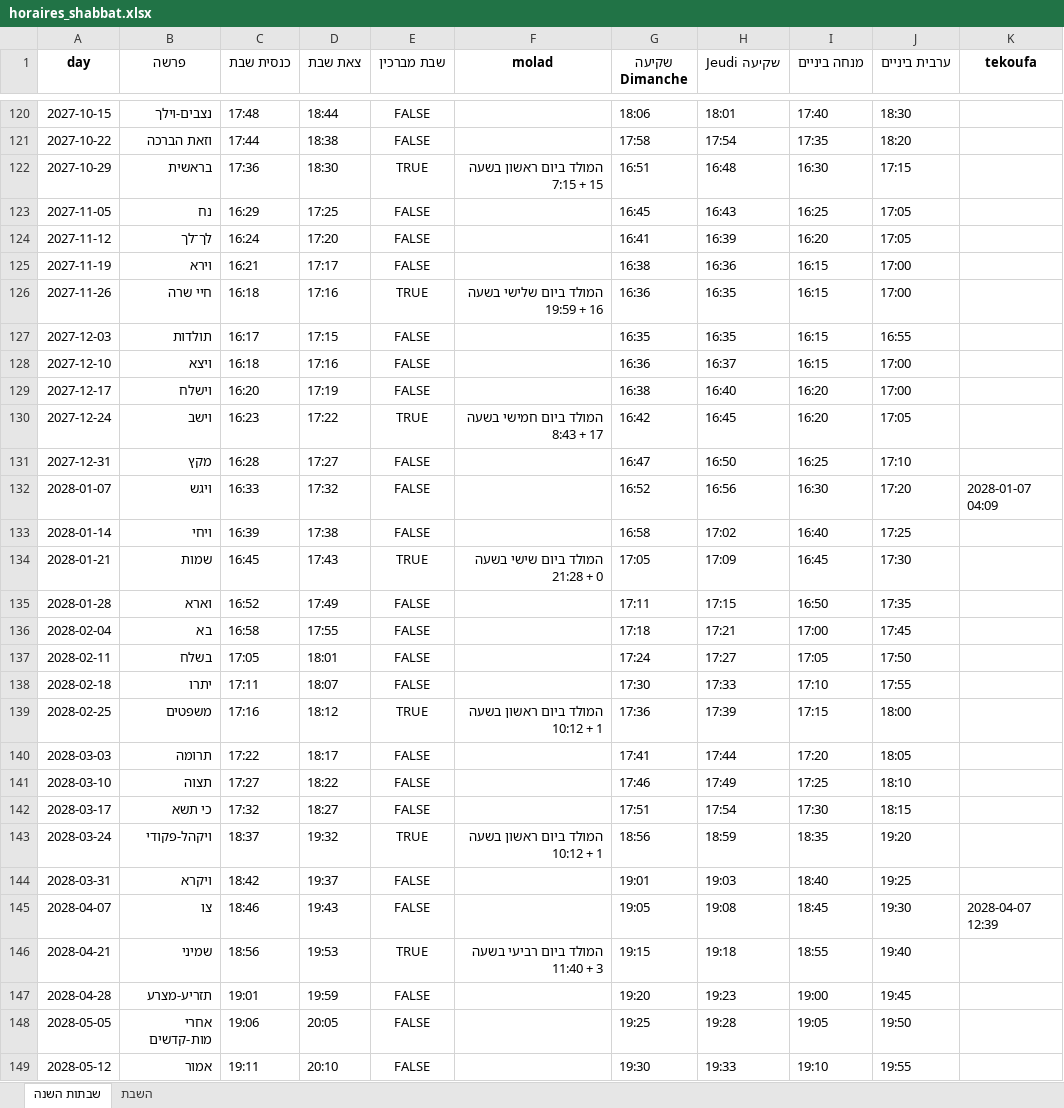
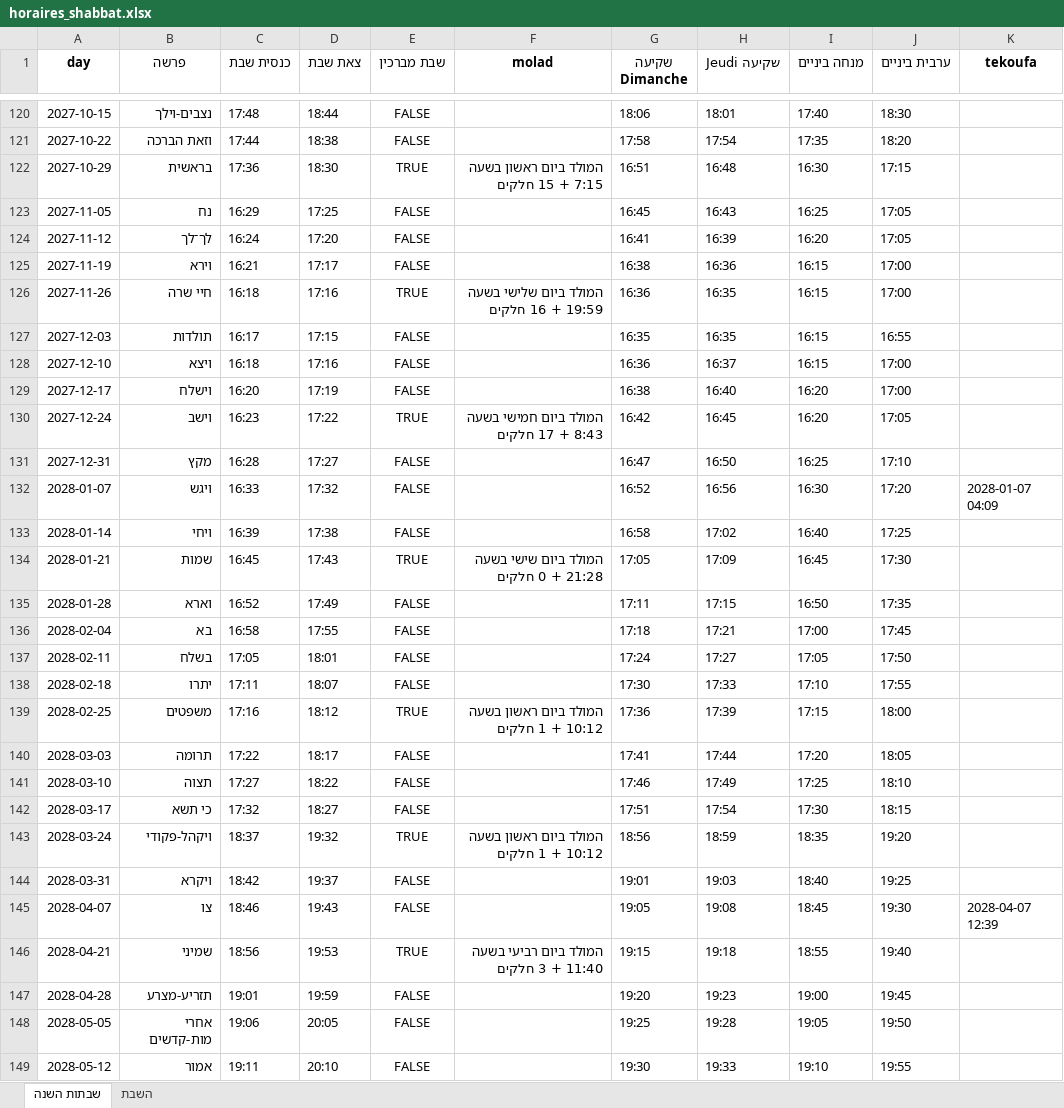
Before and after one commit to pilou73/horaires-shabbat, an Excel workbook: output/horaires_shabbat.xlsx, sheet שבתות השנה, drawn as a sheet; only a part is shown, gaps mark what is left out; values as stored, in another font and other column widths than the file's, no borders; the diff covers the shown part only; the diff names each change by its address in the sheet, - before the commit and + after, or states it on an @@ line.

Commit message:
חלקים

```diff
--- a/output/horaires_shabbat.xlsx (sheet שבתות השנה)
+++ b/output/horaires_shabbat.xlsx (sheet שבתות השנה)
-F122 (molad): המולד ביום ראשון בשעה 7:15 + 15
+F122 (molad): המולד ביום ראשון בשעה 7:15 + 15 חלקים
-F126 (molad): המולד ביום שלישי בשעה 19:59 + 16
+F126 (molad): המולד ביום שלישי בשעה 19:59 + 16 חלקים
-F130 (molad): המולד ביום חמישי בשעה 8:43 + 17
+F130 (molad): המולד ביום חמישי בשעה 8:43 + 17 חלקים
-F134 (molad): המולד ביום שישי בשעה 21:28 + 0
+F134 (molad): המולד ביום שישי בשעה 21:28 + 0 חלקים
-F139 (molad): המולד ביום ראשון בשעה 10:12 + 1
+F139 (molad): המולד ביום ראשון בשעה 10:12 + 1 חלקים
-F143 (molad): המולד ביום ראשון בשעה 10:12 + 1
+F143 (molad): המולד ביום ראשון בשעה 10:12 + 1 חלקים
-F146 (molad): המולד ביום רביעי בשעה 11:40 + 3
+F146 (molad): המולד ביום רביעי בשעה 11:40 + 3 חלקים
```
Also changed, not shown: 31 edited cells elsewhere in this sheet, 3 other files.
